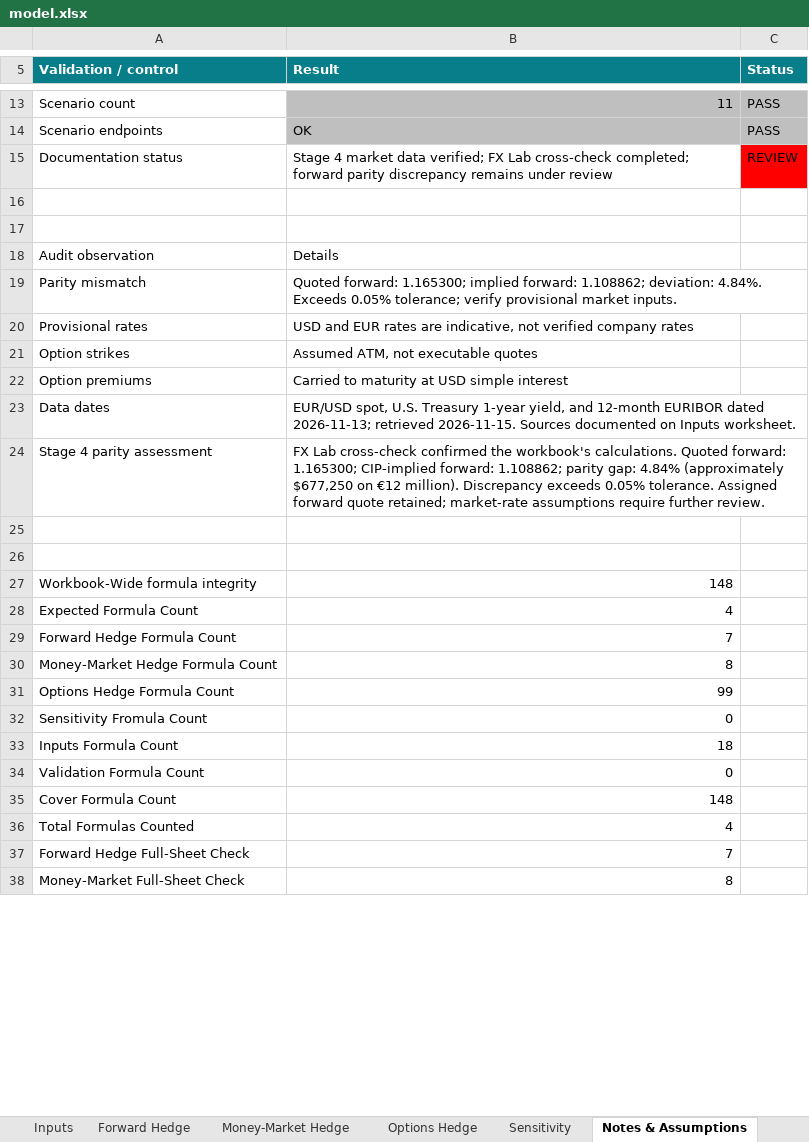
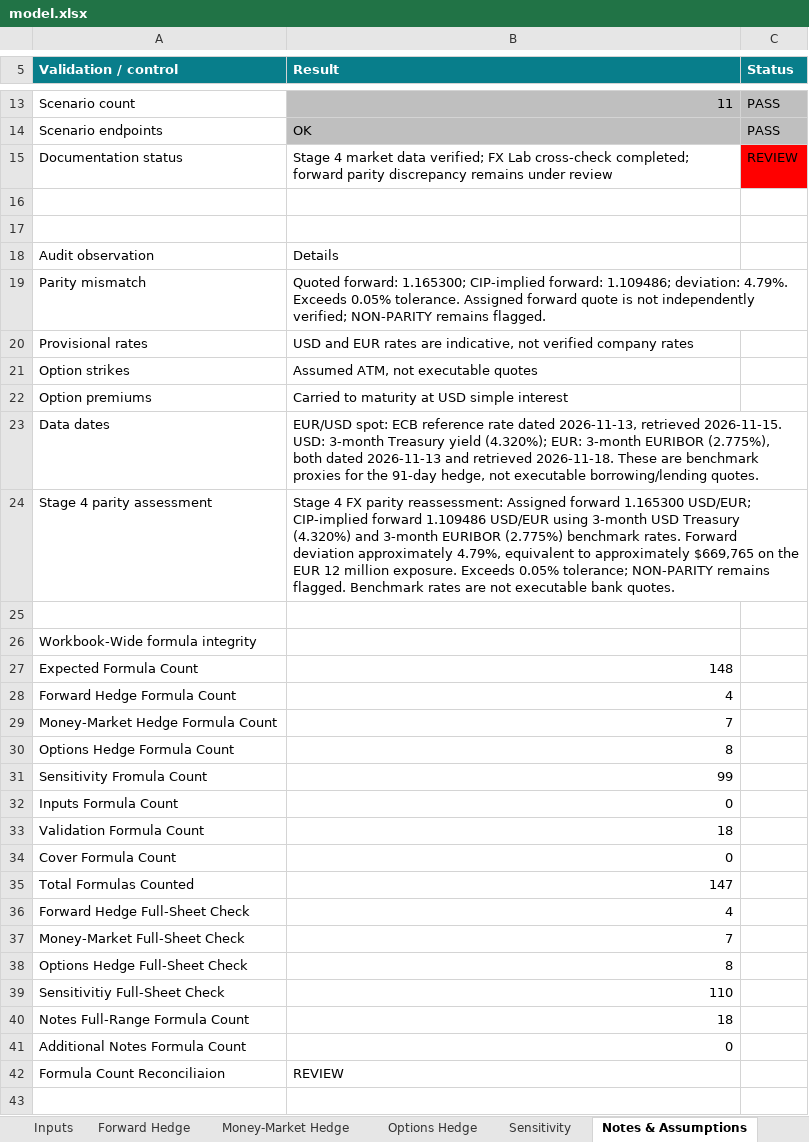
Before and after one commit to crhaeger/Cameron-Haeger, an Excel workbook: capabilities/fx-hedging/model.xlsx, sheet Notes & Assumptions, drawn as a sheet; only a part is shown, gaps mark what is left out; values as stored, in another font and other column widths than the file's, no borders; removed rows and columns are numbered as before the commit, all else as after; the diff covers the shown part only; the diff names each change by its address in the sheet, - before the commit and + after, or states it on an @@ line.

Commit message:
Stage 4: Update FX model with 3-month rates and final audit fixes
Updated USD and EUR interest rates to 3-month benchmarks, refreshed hedge calculations, updated the Cover sheet, and corrected formula-count alignment in Notes & Assumptions.

```diff
--- a/capabilities/fx-hedging/model.xlsx (sheet Notes & Assumptions)
+++ b/capabilities/fx-hedging/model.xlsx (sheet Notes & Assumptions)
-B19 (Result): …forward: 1.165300; implied forward: 1.108862; deviation: 4.84%. Exceeds 0.05% tolerance; verify provisional market inputs.
+B19 (Result): …forward: 1.165300; CIP-implied forward: 1.109486; deviation: 4.79%. Exceeds 0.05% tolerance. Assigned forward quote is not independently verified; NON-PARITY remains flagged.
-B23 (Result): EUR/USD spot, U.S. Treasury 1-year yield, and 12-month EURIBOR dated 2026-11-13; retrieved 2026-11-15. Sources documented on Inputs worksheet.
+B23 (Result): EUR/USD spot: ECB reference rate dated 2026-11-13, retrieved 2026-11-15. USD: 3-month Treasury yield (4.320%); EUR: 3-month EURIBOR (2.775%), both dated 2026-11-13 and retrieved 2026-11-18. These are benchmark proxies for the 91-day hedge, not executable borrowing/lending quotes.
-B24 (Result): FX Lab cross-check confirmed the workbook's calculations. Quoted forward: 1.165300; CIP-implied forward: 1.108862; parity gap: 4.84% (approximately $677,250 on €12 million). Discrepancy exceeds 0.05% tolerance. Assigned forward quote retained; market-rate assumptions require further review.
+B24 (Result): Stage 4 FX parity reassessment: Assigned forward 1.165300 USD/EUR; CIP-implied forward 1.109486 USD/EUR using 3-month USD Treasury (4.320%) and 3-month EURIBOR (2.775%) benchmark rates. Forward deviation approximately 4.79%, equivalent to approximately $669,765 on the EUR 12 million exposure. Exceeds 0.05% tolerance; NON-PARITY remains flagged. Benchmark rates are not executable bank quotes.
+row 26: Workbook-Wide formula integrity
+row 27: Expected Formula Count | 148
+row 28: Forward Hedge Formula Count | 4
+row 29: Money-Market Hedge Formula Count | 7
+row 30: Options Hedge Formula Count | 8
+row 31: Sensitivity Fromula Count | 99
+row 32: Inputs Formula Count | 0
+row 33: Validation Formula Count | 18
+row 34: Cover Formula Count | 0
+row 35: Total Formulas Counted | 147
+row 36: Forward Hedge Full-Sheet Check | 4
+row 37: Money-Market Full-Sheet Check | 7
+row 38: Options Hedge Full-Sheet Check | 8
+row 39: Sensitivitiy Full-Sheet Check | 110
+row 40: Notes Full-Range Formula Count | 18
+row 41: Additional Notes Formula Count | 0
+row 42: Formula Count Reconciliaion | REVIEW
-row 27: Workbook-Wide formula integrity | 148
-row 28: Expected Formula Count | 4
-row 29: Forward Hedge Formula Count | 7
-row 30: Money-Market Hedge Formula Count | 8
-row 31: Options Hedge Formula Count | 99
-row 32: Sensitivity Fromula Count | 0
-row 33: Inputs Formula Count | 18
-row 34: Validation Formula Count | 0
-row 35: Cover Formula Count | 148
-row 36: Total Formulas Counted | 4
-row 37: Forward Hedge Full-Sheet Check | 7
-row 38: Money-Market Full-Sheet Check | 8
```
Also changed, not shown: 5 removed rows and 4 edited cells elsewhere in this sheet, sheet Sensitivity, sheet Options Hedge, sheet Money-Market Hedge, sheet Cover, sheet Inputs, sheet Forward Hedge, charts or pictures.
